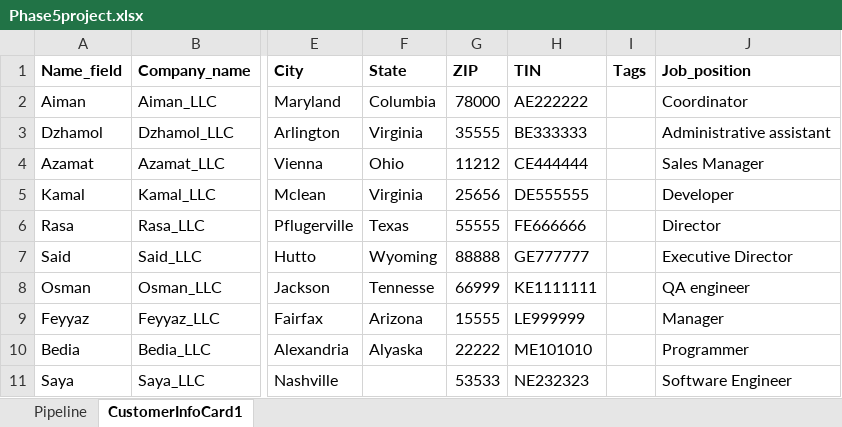
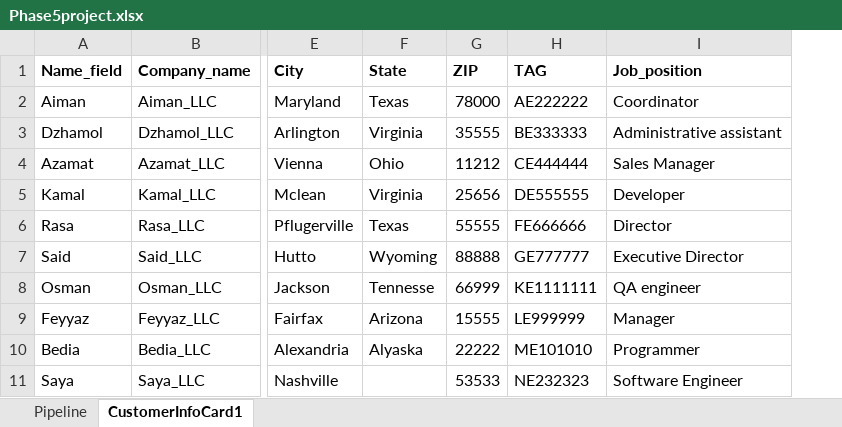
Before and after one commit to grouporacle/BriteErpBackEndTesting, an Excel workbook: target/test-classes/test_data/Phase5project.xlsx, sheet CustomerInfoCard1, drawn as a sheet; only a part is shown, gaps mark what is left out; values as stored, in another font and other column widths than the file's, no borders; the diff names each change by its address in the sheet, - before the commit and + after, or states it on an @@ line.

Commit message:
-create customer test

```diff
--- a/target/test-classes/test_data/Phase5project.xlsx (sheet CustomerInfoCard1)
+++ b/target/test-classes/test_data/Phase5project.xlsx (sheet CustomerInfoCard1)
-column I (Tags), empty
-H1: TIN
+H1: TAG
-F2 (State): Columbia
+F2 (State): Texas
```
Also changed, not shown: 12 other files.
